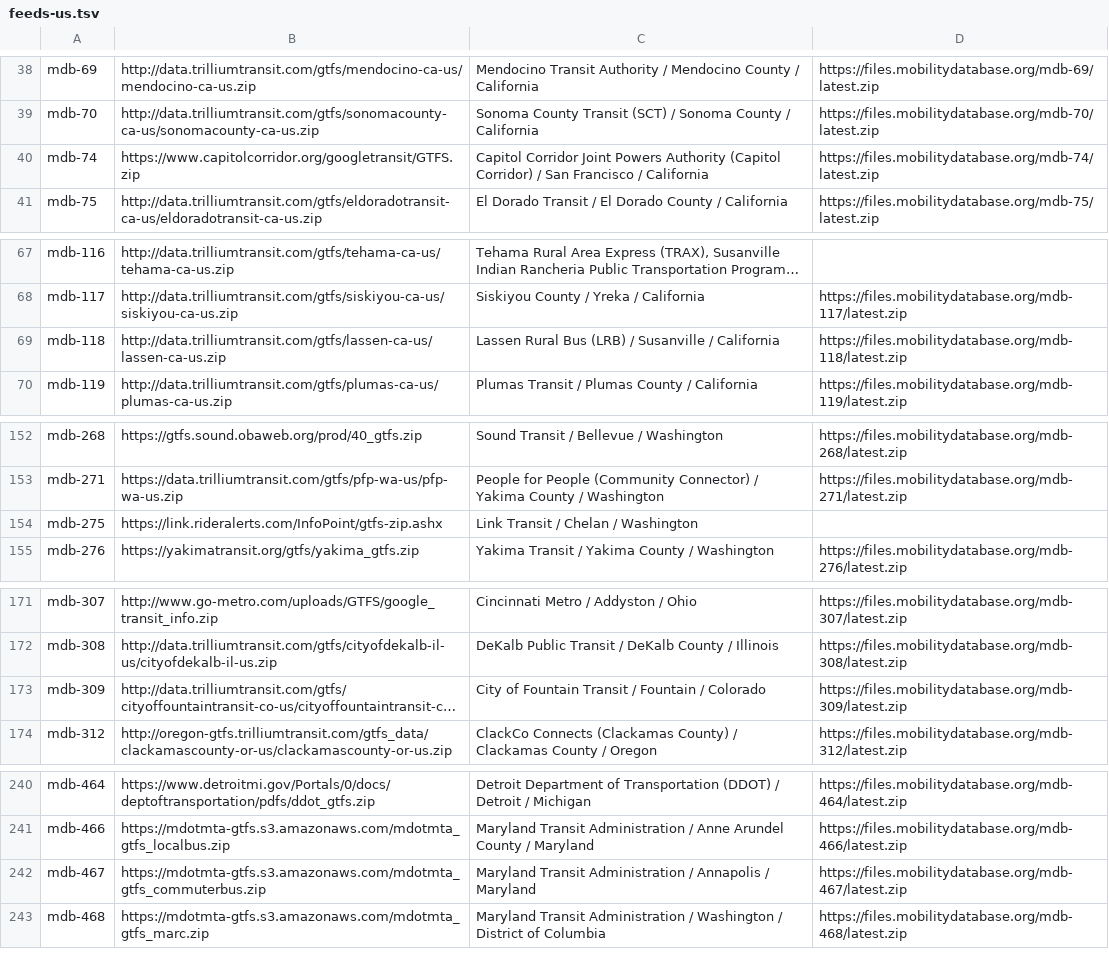
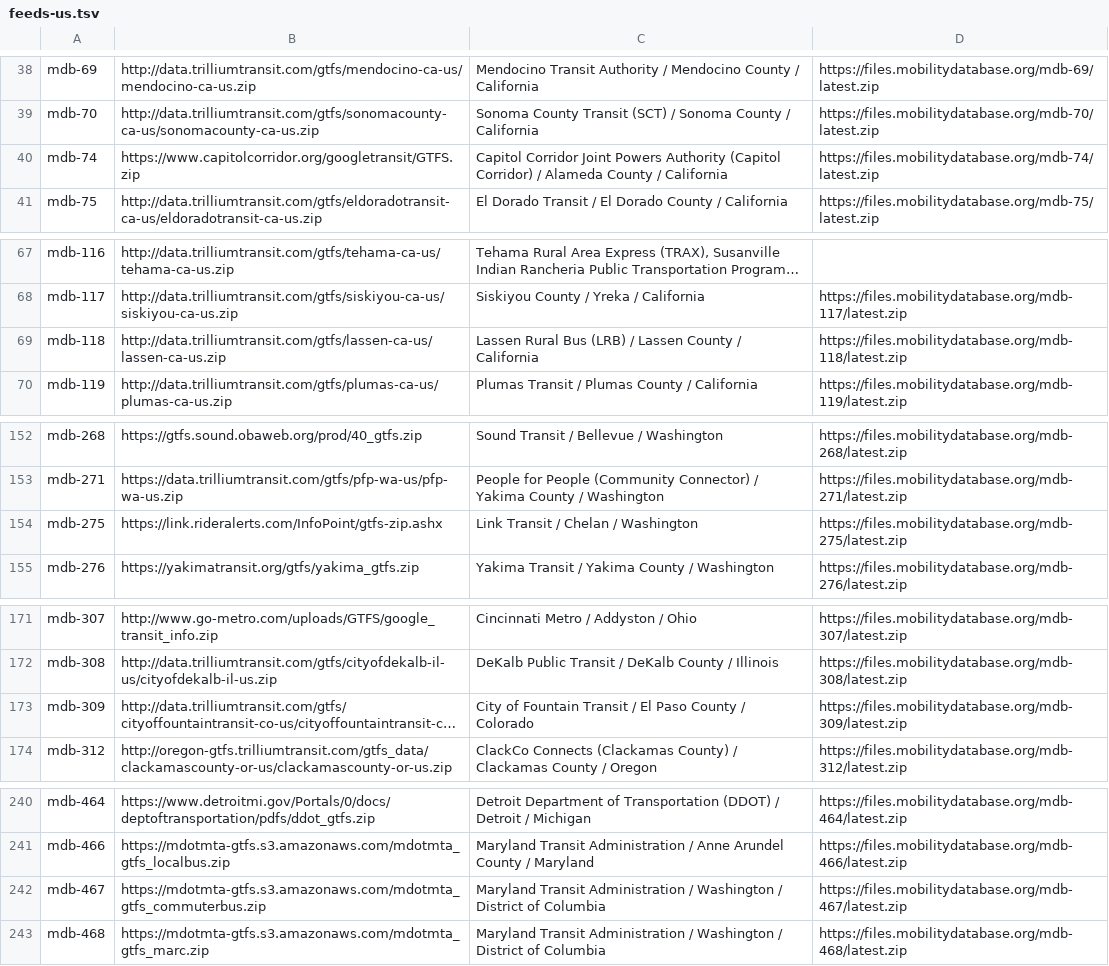
Before and after one commit to Phylliida/self-hosted-creature-collect, a TSV file: feeds-us.tsv, drawn as a sheet; only a part is shown, gaps mark what is left out; long unchanged cells end in …; the diff covers the shown part only; the diff names each change by its address in the sheet, - before the commit and + after, or states it on an @@ line.

```diff
--- a/feeds-us.tsv
+++ b/feeds-us.tsv
-C40: …Corridor) / San Francisco / California
+C40: …Corridor) / Alameda County / California
-C69: …(LRB) / Susanville / California
+C69: …(LRB) / Lassen County / California
-D154: (empty)
+D154: https://files.mobilitydatabase.org/mdb-275/latest.zip
-C173: …Transit / Fountain / Colorado
+C173: …Transit / El Paso County / Colorado
-C242: …Administration / Annapolis / Maryland
+C242: …Administration / Washington / District of Columbia
```
Also changed, not shown: 1 added row and 17 edited cells elsewhere in this file, feeds-ca.tsv, 24 other files.
